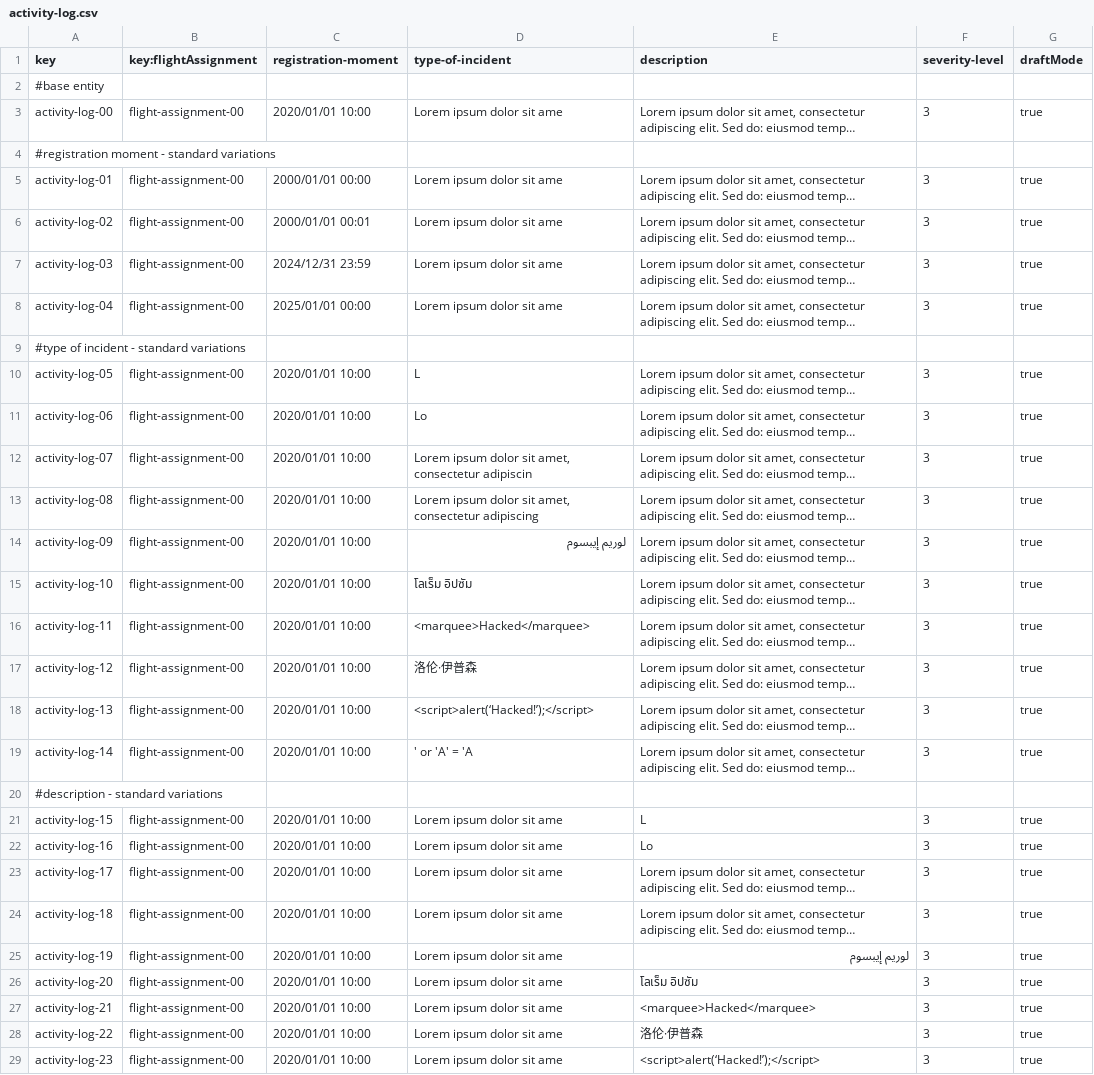
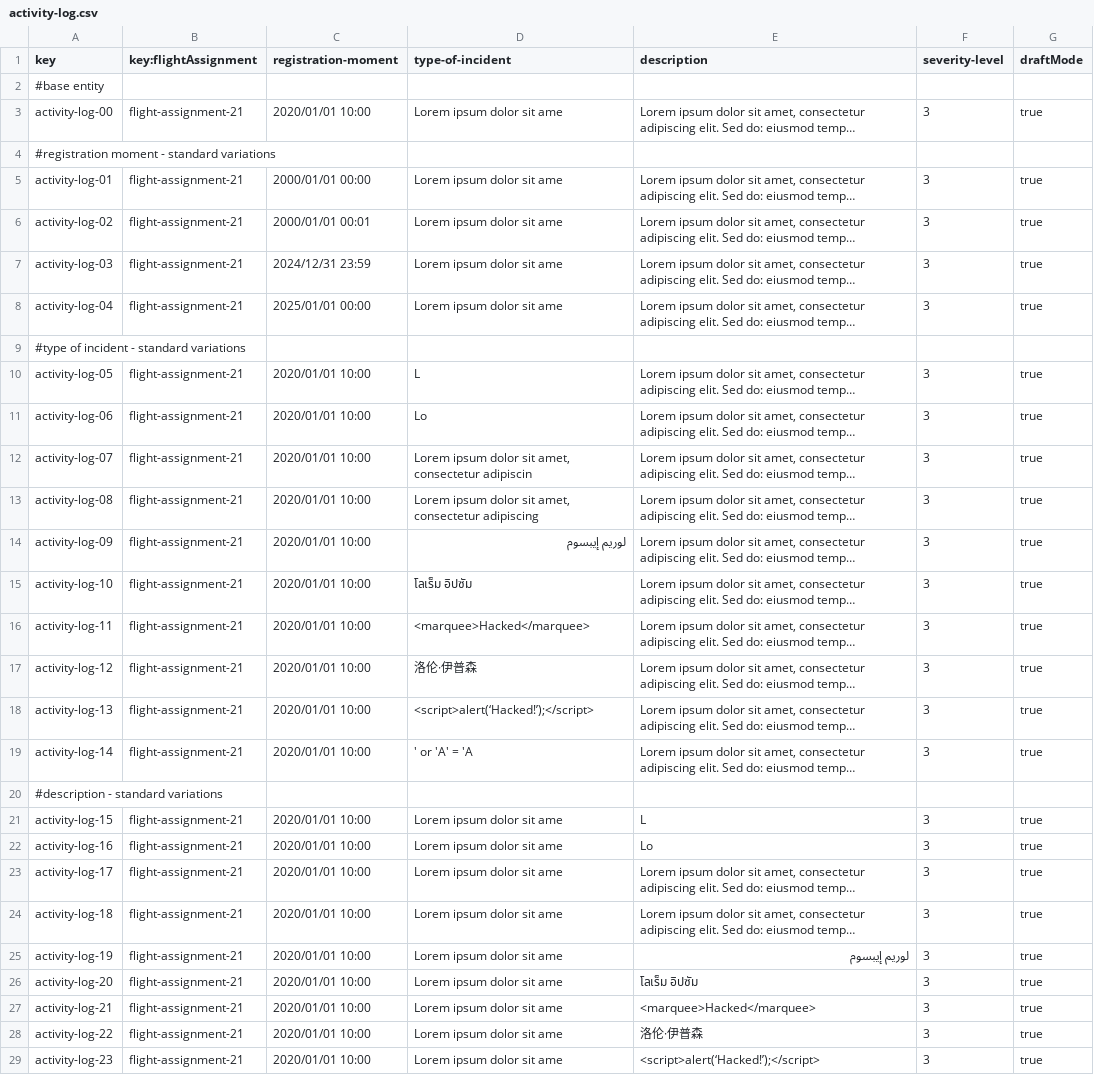
Before and after one commit to FernandoTC18/Acme-ANS-C3, a CSV file: src/main/resources/WEB-INF/data/sample/activity-log.csv, drawn as a sheet; only a part is shown; long unchanged cells end in …; the diff covers the shown part only; the diff names each change by its address in the sheet, - before the commit and + after, or states it on an @@ line.

```diff
--- a/src/main/resources/WEB-INF/data/sample/activity-log.csv
+++ b/src/main/resources/WEB-INF/data/sample/activity-log.csv
-B3 (key:flightAssignment): flight-assignment-00
+B3 (key:flightAssignment): flight-assignment-21
-B5:B8 (key:flightAssignment): flight-assignment-00
+B5:B8 (key:flightAssignment): flight-assignment-21
-B10:B19 (key:flightAssignment): flight-assignment-00
+B10:B19 (key:flightAssignment): flight-assignment-21
-B21:B29 (key:flightAssignment): flight-assignment-00
+B21:B29 (key:flightAssignment): flight-assignment-21
```
Also changed, not shown: 5 edited cells elsewhere in this file, src/main/resources/WEB-INF/data/sample/flight-assignment.csv, 7 other files.
